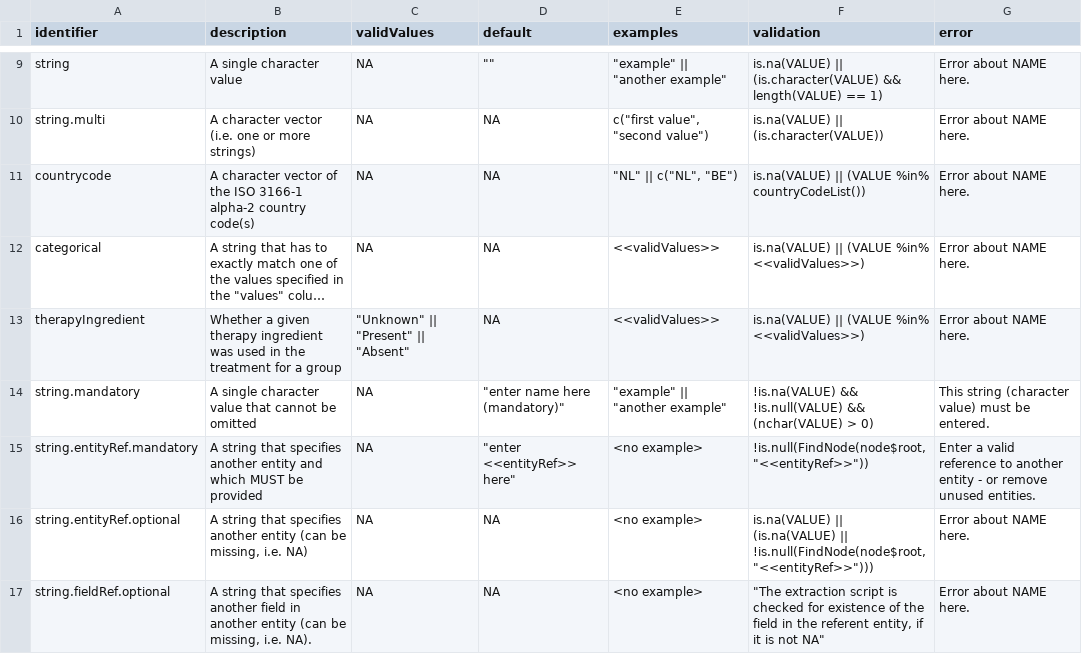
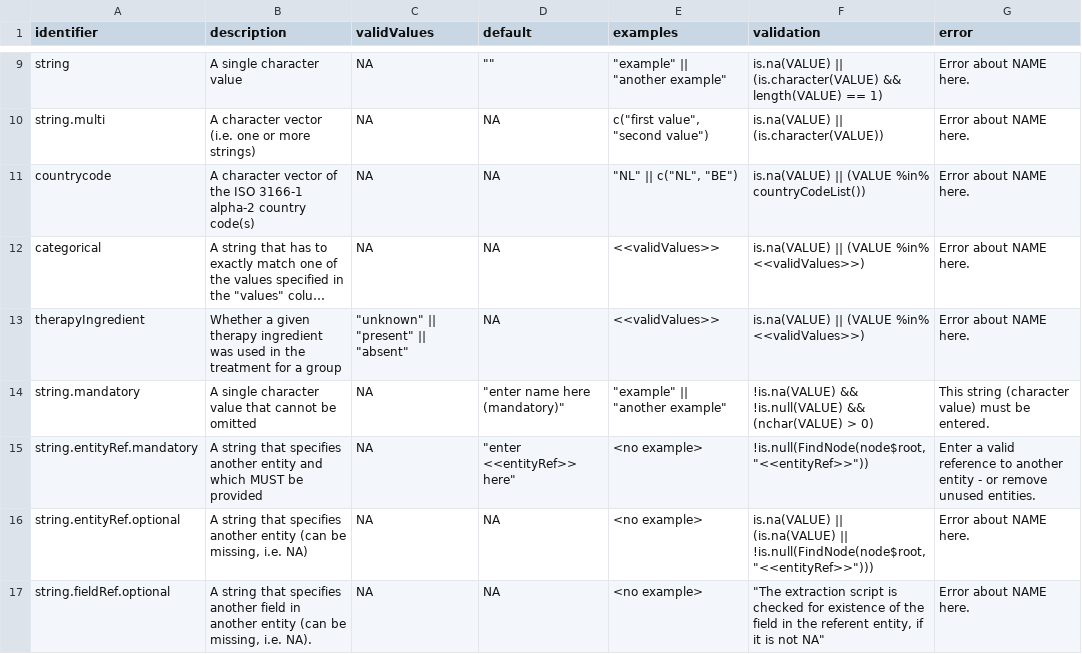
Before and after one commit to Matherion/habituation-versus-inhibition-in-exposure-therapy, a CSV file: extraction/valueTemplates-local-copy.csv, drawn as a sheet; only a part is shown, gaps mark what is left out; long unchanged cells end in …; the diff names each change by its address in the sheet, - before the commit and + after, or states it on an @@ line.

Commit message:
Rendered a few extractionscripts

```diff
--- a/extraction/valueTemplates-local-copy.csv
+++ b/extraction/valueTemplates-local-copy.csv
-C13 (validValues): "Unknown" || "Present" || "Absent"
+C13 (validValues): "unknown" || "present" || "absent"
```
Also changed, not shown: 20 other files.
